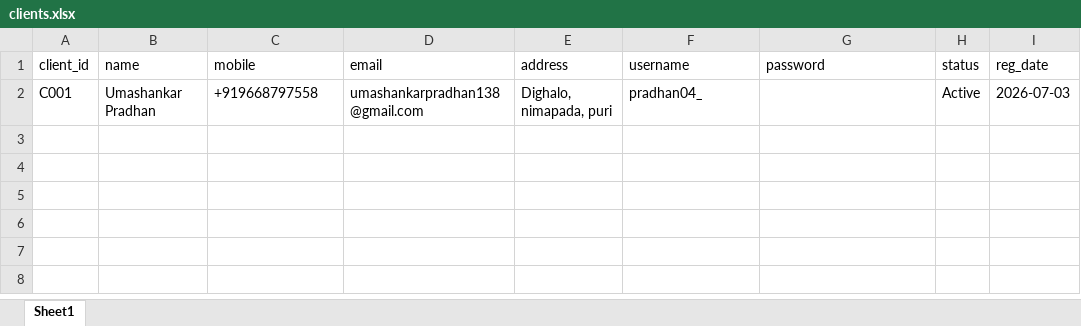
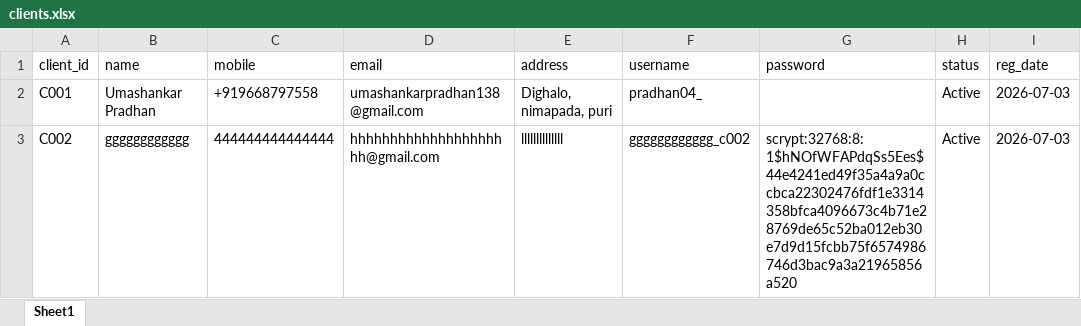
Before and after one commit to umashankar04/client-website, an Excel workbook: data/clients.xlsx, sheet Sheet1, drawn as a sheet; values as stored, in another font and other column widths than the file's, no borders; the diff names each change by its address in the sheet, - before the commit and + after, or states it on an @@ line.

Commit message:
chore: remove gitignore and add data files and python cache artifacts

```diff
--- a/data/clients.xlsx (sheet Sheet1)
+++ b/data/clients.xlsx (sheet Sheet1)
+row 3: C002 | gggggggggggg | 444444444444444 | hhhhhhhhhhhhhhhhhhhhh@gmail.com | llllllllllllll | gggggggggggg_c002 | scrypt:32768:8:1$hNOfWFAPdqSs5Ees$44e4241ed49f35a4a9a0ccbca22302476fdf1e3314358bfca4096673c4b71e28769de65c52ba012eb30e7d9d15fcbb75f6574986746d3bac9a3a21965856a520 | Active | 2026-07-03
```
Also changed, not shown: data/payments.xlsx, 1 other file.
